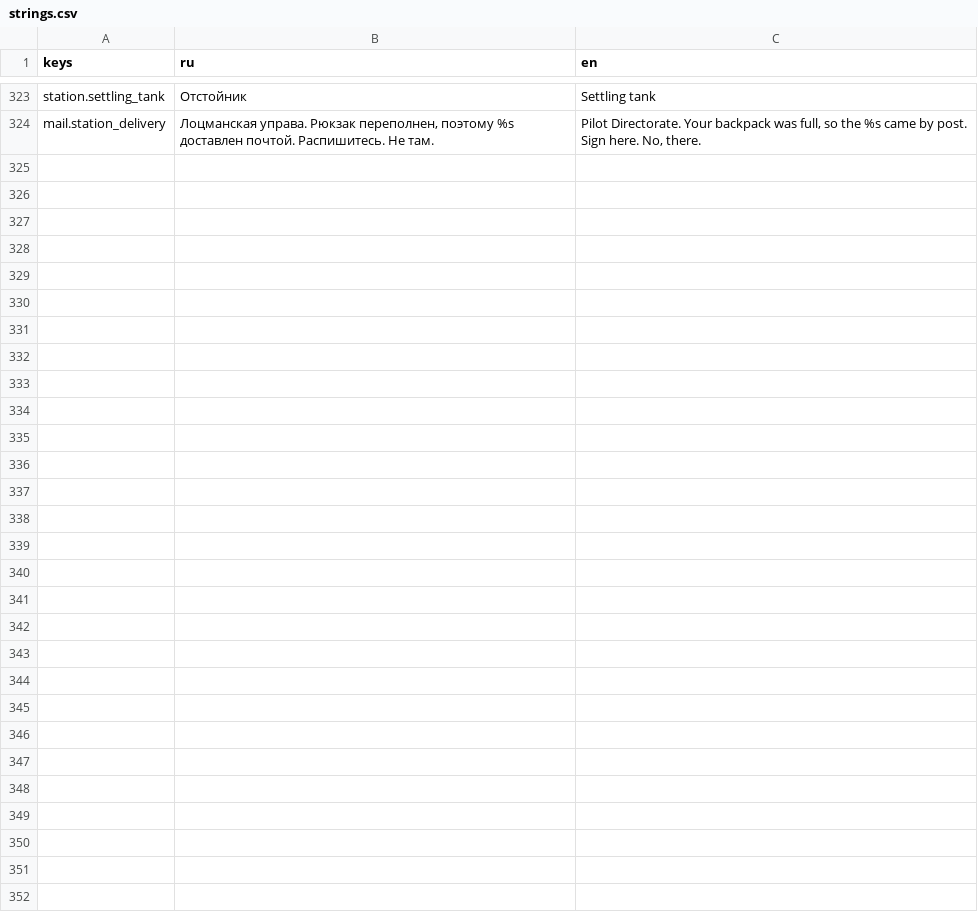
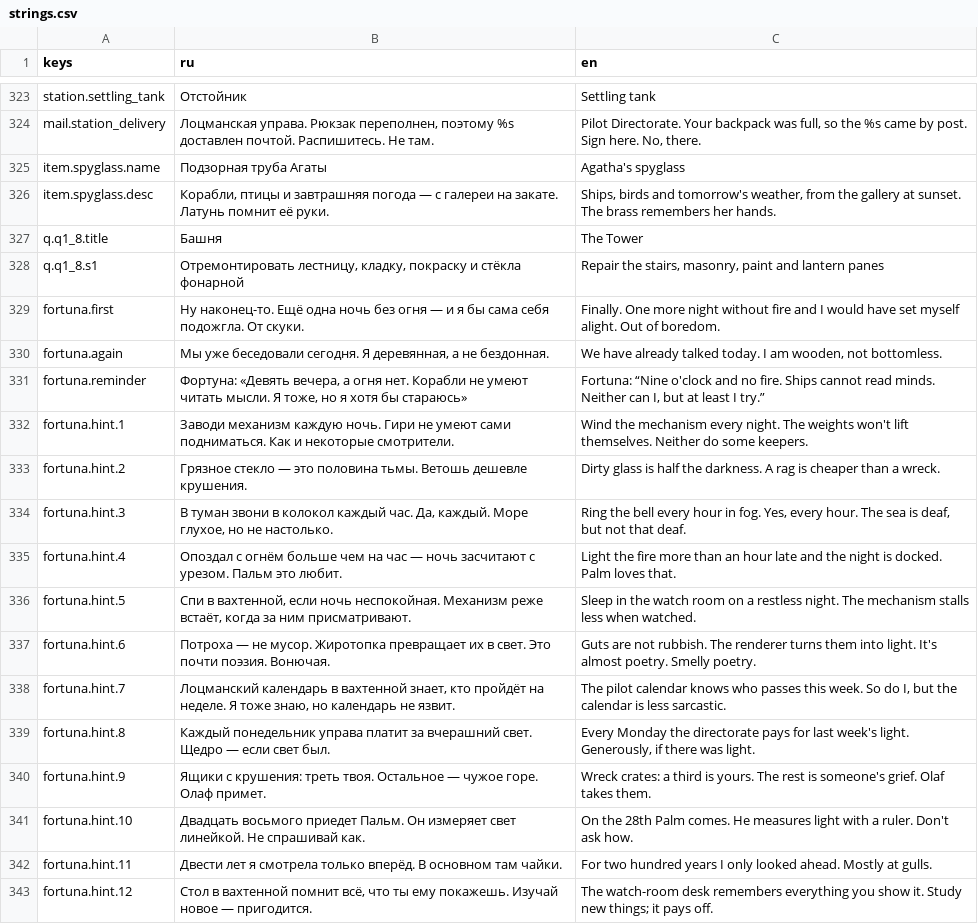
Before and after one commit to danilmotorin67-cyber/pixelgame-claude-, a CSV file: localization/strings.csv, drawn as a sheet; only a part is shown, gaps mark what is left out; the diff names each change by its address in the sheet, - before the commit and + after, or states it on an @@ line.

```diff
--- a/localization/strings.csv
+++ b/localization/strings.csv
+row 325: item.spyglass.name | Подзорная труба Агаты | Agatha's spyglass
+row 326: item.spyglass.desc | Корабли, птицы и завтрашняя погода — с галереи на закате. Латунь помнит её руки. | Ships, birds and tomorrow's weather, from the gallery at sunset. The brass remembers her hands.
+row 327: q.q1_8.title | Башня | The Tower
+row 328: q.q1_8.s1 | Отремонтировать лестницу, кладку, покраску и стёкла фонарной | Repair the stairs, masonry, paint and lantern panes
+row 329: fortuna.first | Ну наконец-то. Ещё одна ночь без огня — и я бы сама себя подожгла. От скуки. | Finally. One more night without fire and I would have set myself alight. Out of boredom.
+row 330: fortuna.again | Мы уже беседовали сегодня. Я деревянная, а не бездонная. | We have already talked today. I am wooden, not bottomless.
+row 331: fortuna.reminder | Фортуна: «Девять вечера, а огня нет. Корабли не умеют читать мысли. Я тоже, но я хотя бы стараюсь» | Fortuna: “Nine o'clock and no fire. Ships cannot read minds. Neither can I, but at least I try.”
+row 332: fortuna.hint.1 | Заводи механизм каждую ночь. Гири не умеют сами подниматься. Как и некоторые смотрители. | Wind the mechanism every night. The weights won't lift themselves. Neither do some keepers.
+row 333: fortuna.hint.2 | Грязное стекло — это половина тьмы. Ветошь дешевле крушения. | Dirty glass is half the darkness. A rag is cheaper than a wreck.
+row 334: fortuna.hint.3 | В туман звони в колокол каждый час. Да, каждый. Море глухое, но не настолько. | Ring the bell every hour in fog. Yes, every hour. The sea is deaf, but not that deaf.
+row 335: fortuna.hint.4 | Опоздал с огнём больше чем на час — ночь засчитают с урезом. Пальм это любит. | Light the fire more than an hour late and the night is docked. Palm loves that.
+row 336: fortuna.hint.5 | Спи в вахтенной, если ночь неспокойная. Механизм реже встаёт, когда за ним присматривают. | Sleep in the watch room on a restless night. The mechanism stalls less when watched.
+row 337: fortuna.hint.6 | Потроха — не мусор. Жиротопка превращает их в свет. Это почти поэзия. Вонючая. | Guts are not rubbish. The renderer turns them into light. It's almost poetry. Smelly poetry.
+row 338: fortuna.hint.7 | Лоцманский календарь в вахтенной знает, кто пройдёт на неделе. Я тоже знаю, но календарь не язвит. | The pilot calendar knows who passes this week. So do I, but the calendar is less sarcastic.
+row 339: fortuna.hint.8 | Каждый понедельник управа платит за вчерашний свет. Щедро — если свет был. | Every Monday the directorate pays for last week's light. Generously, if there was light.
+row 340: fortuna.hint.9 | Ящики с крушения: треть твоя. Остальное — чужое горе. Олаф примет. | Wreck crates: a third is yours. The rest is someone's grief. Olaf takes them.
+row 341: fortuna.hint.10 | Двадцать восьмого приедет Пальм. Он измеряет свет линейкой. Не спрашивай как. | On the 28th Palm comes. He measures light with a ruler. Don't ask how.
+row 342: fortuna.hint.11 | Двести лет я смотрела только вперёд. В основном там чайки. | For two hundred years I only looked ahead. Mostly at gulls.
+row 343: fortuna.hint.12 | Стол в вахтенной помнит всё, что ты ему покажешь. Изучай новое — пригодится. | The watch-room desk remembers everything you show it. Study new things; it pays off.
```
Also changed, not shown: 21 other files.
